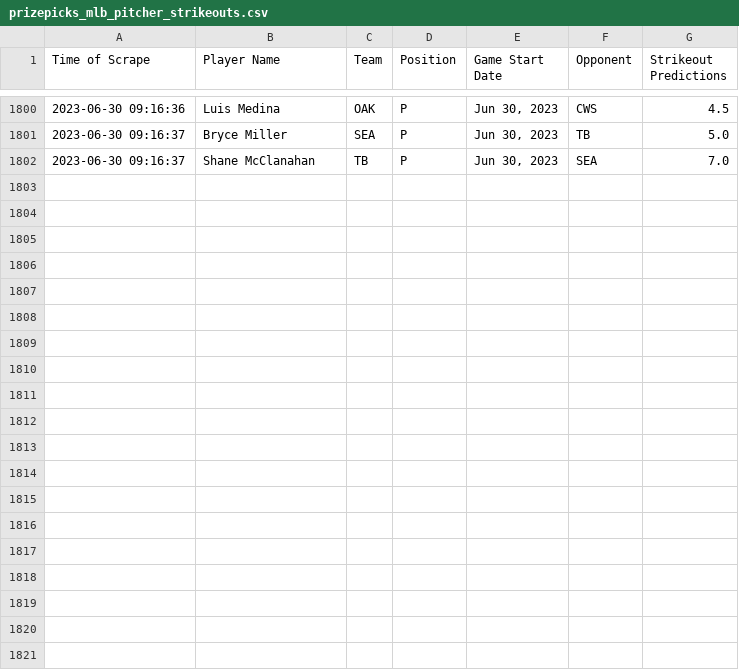
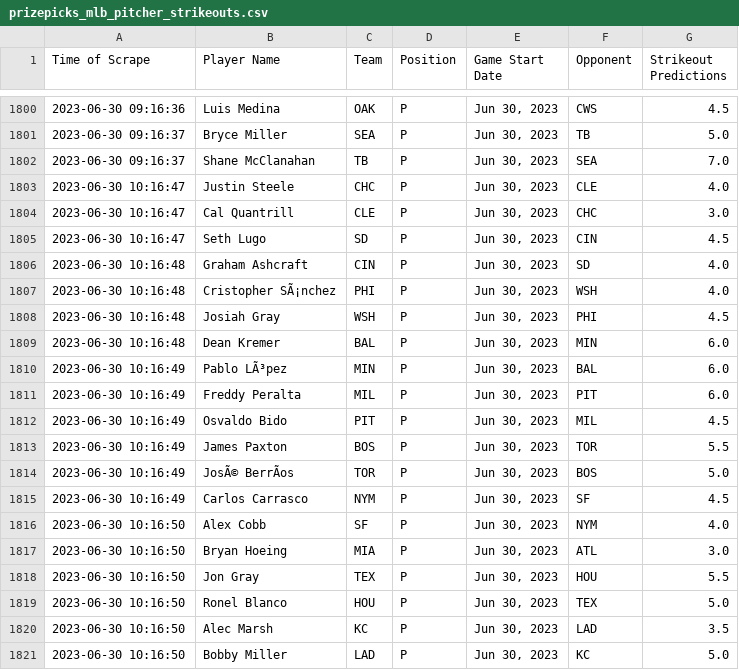
Before and after one commit to itsDarianNgo/prizepicks-strikeouts-scraper, a CSV file: data/prizepicks_mlb_pitcher_strikeouts.csv, drawn as a sheet; only a part is shown, gaps mark what is left out; the diff covers the shown part only; the diff names each change by its address in the sheet, - before the commit and + after, or states it on an @@ line.

Commit message:
Update data

```diff
--- a/data/prizepicks_mlb_pitcher_strikeouts.csv
+++ b/data/prizepicks_mlb_pitcher_strikeouts.csv
+row 1803: 2023-06-30 10:16:47 | Justin Steele | CHC | P | Jun 30, 2023 | CLE | 4.0
+row 1804: 2023-06-30 10:16:47 | Cal Quantrill | CLE | P | Jun 30, 2023 | CHC | 3.0
+row 1805: 2023-06-30 10:16:47 | Seth Lugo | SD | P | Jun 30, 2023 | CIN | 4.5
+row 1806: 2023-06-30 10:16:48 | Graham Ashcraft | CIN | P | Jun 30, 2023 | SD | 4.0
+row 1807: 2023-06-30 10:16:48 | Cristopher SÃ¡nchez | PHI | P | Jun 30, 2023 | WSH | 4.0
+row 1808: 2023-06-30 10:16:48 | Josiah Gray | WSH | P | Jun 30, 2023 | PHI | 4.5
+row 1809: 2023-06-30 10:16:48 | Dean Kremer | BAL | P | Jun 30, 2023 | MIN | 6.0
+row 1810: 2023-06-30 10:16:49 | Pablo LÃ³pez | MIN | P | Jun 30, 2023 | BAL | 6.0
+row 1811: 2023-06-30 10:16:49 | Freddy Peralta | MIL | P | Jun 30, 2023 | PIT | 6.0
+row 1812: 2023-06-30 10:16:49 | Osvaldo Bido | PIT | P | Jun 30, 2023 | MIL | 4.5
+row 1813: 2023-06-30 10:16:49 | James Paxton | BOS | P | Jun 30, 2023 | TOR | 5.5
+row 1814: 2023-06-30 10:16:49 | JosÃ© BerrÃos | TOR | P | Jun 30, 2023 | BOS | 5.0
+row 1815: 2023-06-30 10:16:49 | Carlos Carrasco | NYM | P | Jun 30, 2023 | SF | 4.5
+row 1816: 2023-06-30 10:16:50 | Alex Cobb | SF | P | Jun 30, 2023 | NYM | 4.0
+row 1817: 2023-06-30 10:16:50 | Bryan Hoeing | MIA | P | Jun 30, 2023 | ATL | 3.0
+row 1818: 2023-06-30 10:16:50 | Jon Gray | TEX | P | Jun 30, 2023 | HOU | 5.5
+row 1819: 2023-06-30 10:16:50 | Ronel Blanco | HOU | P | Jun 30, 2023 | TEX | 5.0
+row 1820: 2023-06-30 10:16:50 | Alec Marsh | KC | P | Jun 30, 2023 | LAD | 3.5
+row 1821: 2023-06-30 10:16:50 | Bobby Miller | LAD | P | Jun 30, 2023 | KC | 5.0
```
Also changed, not shown: 9 added rows elsewhere in this file.
